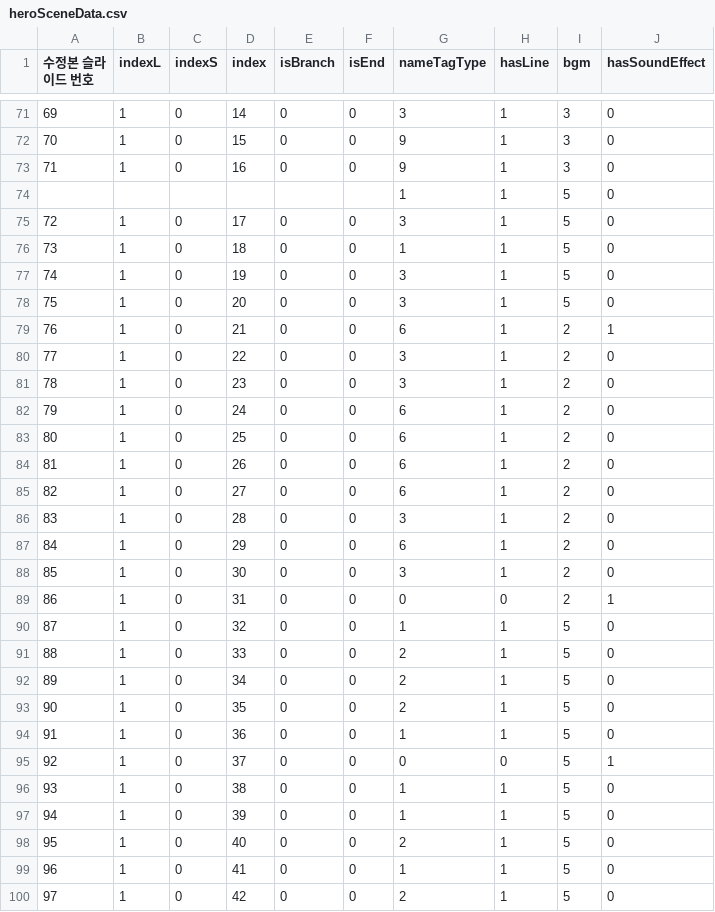
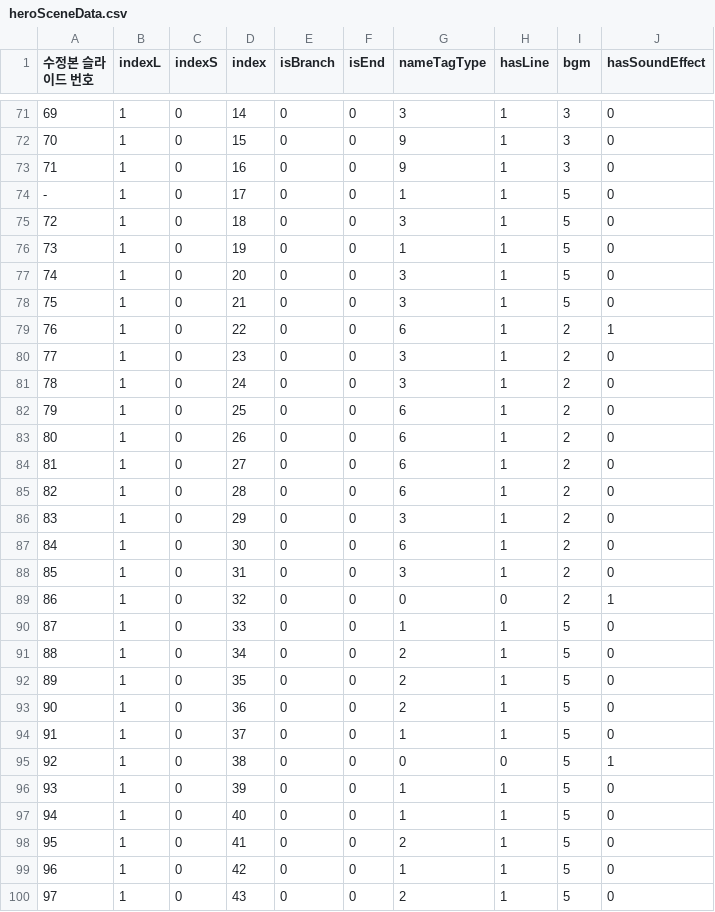
Before and after one commit to irenelynnq/2020instell_HERO, a CSV file: assets/data/heroSceneData.csv, drawn as a sheet; only a part is shown, gaps mark what is left out; the diff covers the shown part only; the diff names each change by its address in the sheet, - before the commit and + after, or states it on an @@ line.

```diff
--- a/assets/data/heroSceneData.csv
+++ b/assets/data/heroSceneData.csv
@@ column A (수정본 슬라이드 번호) renumbered in row 74 @@
-B74 (indexL): (empty)
+B74 (indexL): 1
-C74 (indexS): (empty)
+C74 (indexS): 0
-D74 (index): (empty)
+D74 (index): 17
-E74 (isBranch): (empty)
+E74 (isBranch): 0
-F74 (isEnd): (empty)
+F74 (isEnd): 0
-D75 (index): 17
+D75 (index): 18
-D76 (index): 18
+D76 (index): 19
-D77 (index): 19
+D77 (index): 20
-D78 (index): 20
+D78 (index): 21
-D79 (index): 21
+D79 (index): 22
-D80 (index): 22
+D80 (index): 23
-D81 (index): 23
+D81 (index): 24
-D82 (index): 24
+D82 (index): 25
-D83 (index): 25
+D83 (index): 26
-D84 (index): 26
+D84 (index): 27
-D85 (index): 27
+D85 (index): 28
-D86 (index): 28
+D86 (index): 29
-D87 (index): 29
+D87 (index): 30
-D88 (index): 30
+D88 (index): 31
-D89 (index): 31
+D89 (index): 32
-D90 (index): 32
+D90 (index): 33
-D91 (index): 33
+D91 (index): 34
-D92 (index): 34
+D92 (index): 35
-D93 (index): 35
+D93 (index): 36
-D94 (index): 36
+D94 (index): 37
-D95 (index): 37
+D95 (index): 38
-D96 (index): 38
+D96 (index): 39
-D97 (index): 39
+D97 (index): 40
-D98 (index): 40
+D98 (index): 41
-D99 (index): 41
+D99 (index): 42
-D100 (index): 42
+D100 (index): 43
```
Also changed, not shown: 21 edited cells elsewhere in this file, 1 other file.
